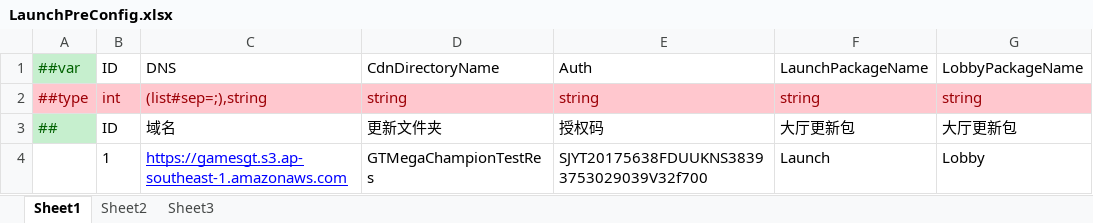
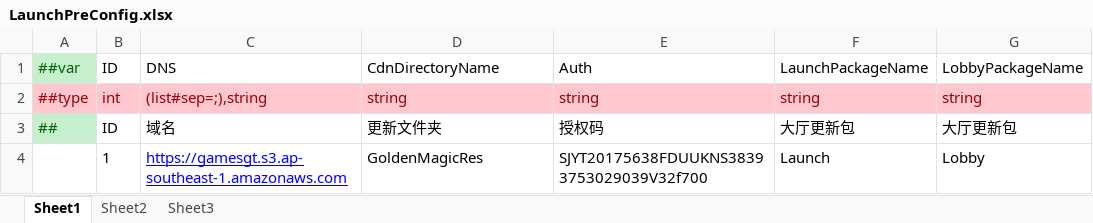
Before and after one commit to lyqilo/ClientConfig, an Excel workbook: LubanLaunchConfig/Datas/LaunchPreConfig.xlsx, sheet Sheet1, drawn as a sheet; only a part is shown; values as stored, in another font and other column widths than the file's, no borders; the diff names each change by its address in the sheet, - before the commit and + after, or states it on an @@ line.

```diff
--- a/LubanLaunchConfig/Datas/LaunchPreConfig.xlsx (sheet Sheet1)
+++ b/LubanLaunchConfig/Datas/LaunchPreConfig.xlsx (sheet Sheet1)
-D4: GTMegaChampionTestRes
+D4: GoldenMagicRes
```
Also changed, not shown: LubanLaunchConfig/Datas/LaunchConfig.xlsx, LubanLaunchConfig/Datas/LaunchNwConfig.xlsx, 4 other files.
